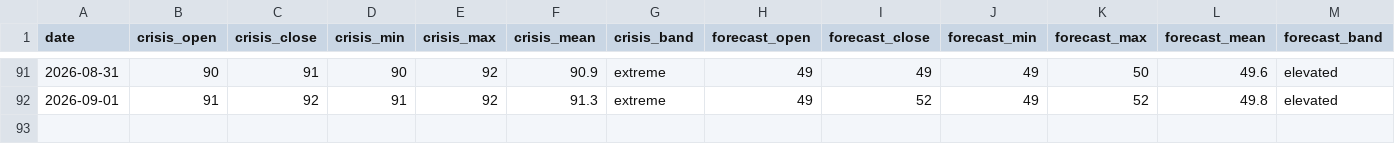
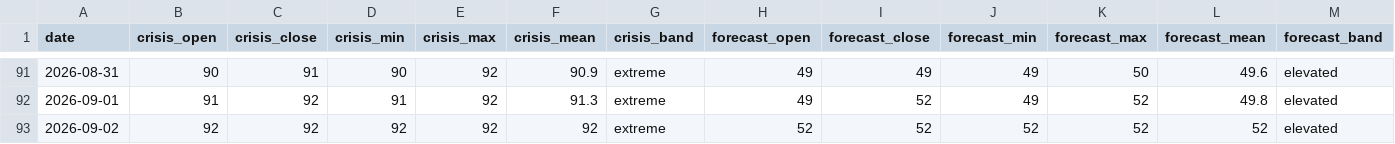
Before and after one commit to jasonhjohnson/strait-of-hormuz-data, a CSV file: data/hormuz-index-daily.csv, drawn as a sheet; only a part is shown, gaps mark what is left out; the diff names each change by its address in the sheet, - before the commit and + after, or states it on an @@ line.

```diff
--- a/data/hormuz-index-daily.csv
+++ b/data/hormuz-index-daily.csv
+row 93: 2026-09-02 | 92 | 92 | 92 | 92 | 92 | extreme | 52 | 52 | 52 | 52 | 52 | elevated
```
Also changed, not shown: data/events.csv, data/hormuz-index.csv, 5 other files.
